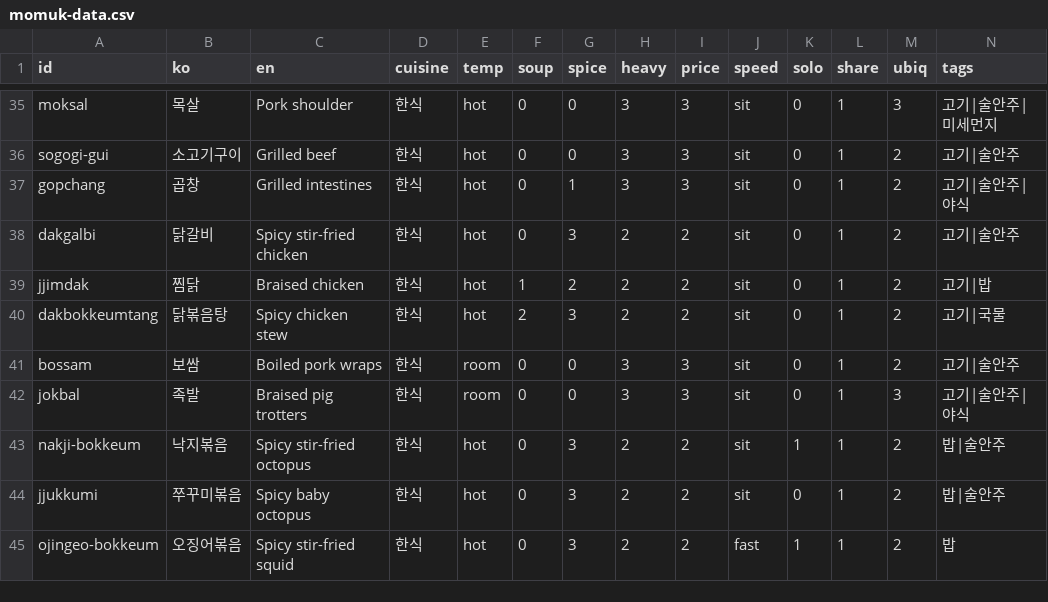
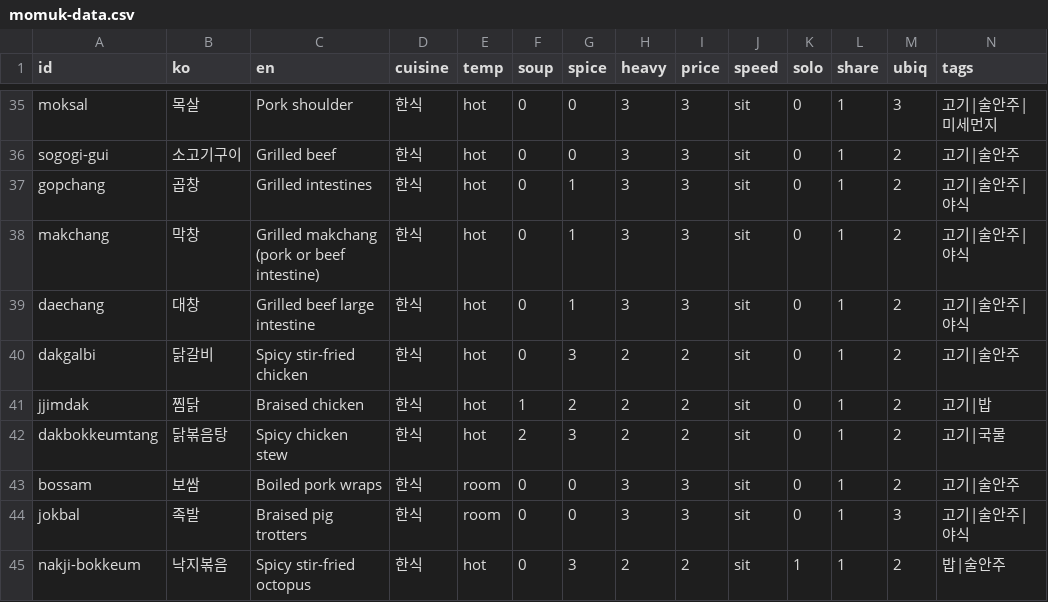
Before and after one commit to andrewcjh27/Momuk, a CSV file: pipeline/momuk-data.csv, drawn as a sheet; only a part is shown, gaps mark what is left out; the shorter side is filled out with more unchanged rows; rows hold the shown columns only; the diff names each change by its address in the sheet, - before the commit and + after, or states it on an @@ line.

```diff
--- a/pipeline/momuk-data.csv
+++ b/pipeline/momuk-data.csv
+row 38: makchang | 막창 | Grilled makchang (pork or beef intestine) | 한식 | hot | 0 | 1 | 3 | 3 | sit | 0 | 1 | 2 | 고기|술안주|야식
+row 39: daechang | 대창 | Grilled beef large intestine | 한식 | hot | 0 | 1 | 3 | 3 | sit | 0 | 1 | 2 | 고기|술안주|야식
```
Also changed, not shown: pipeline/keyword_candidates.csv, 1 other file.
